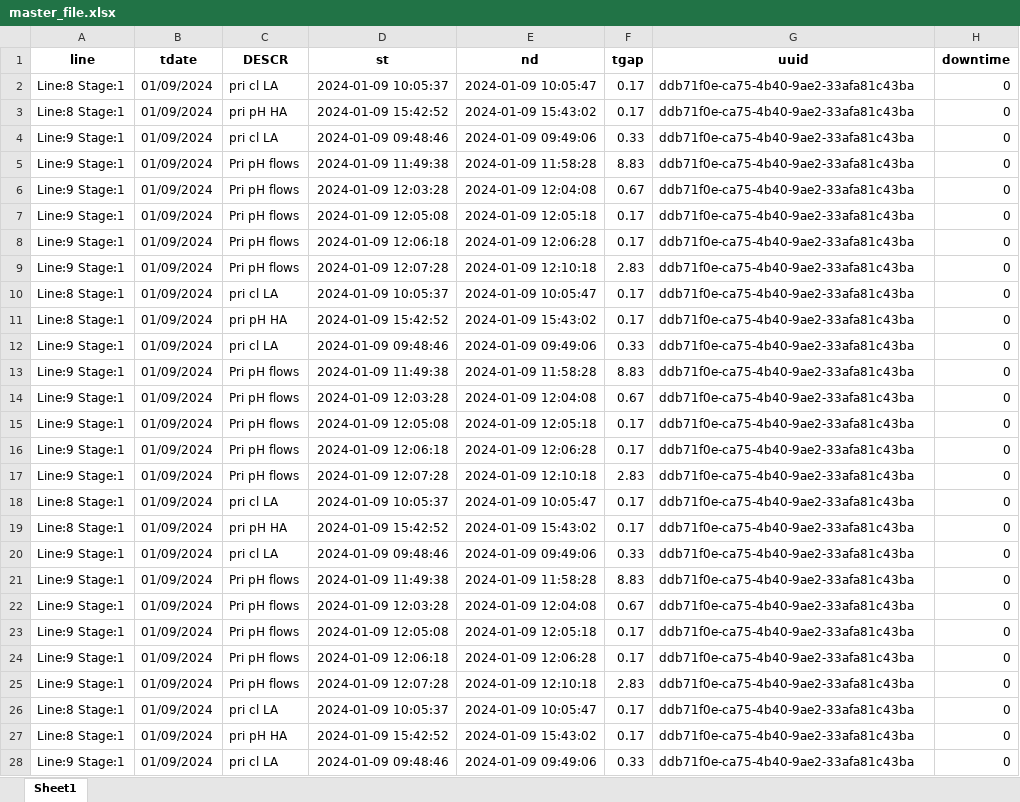
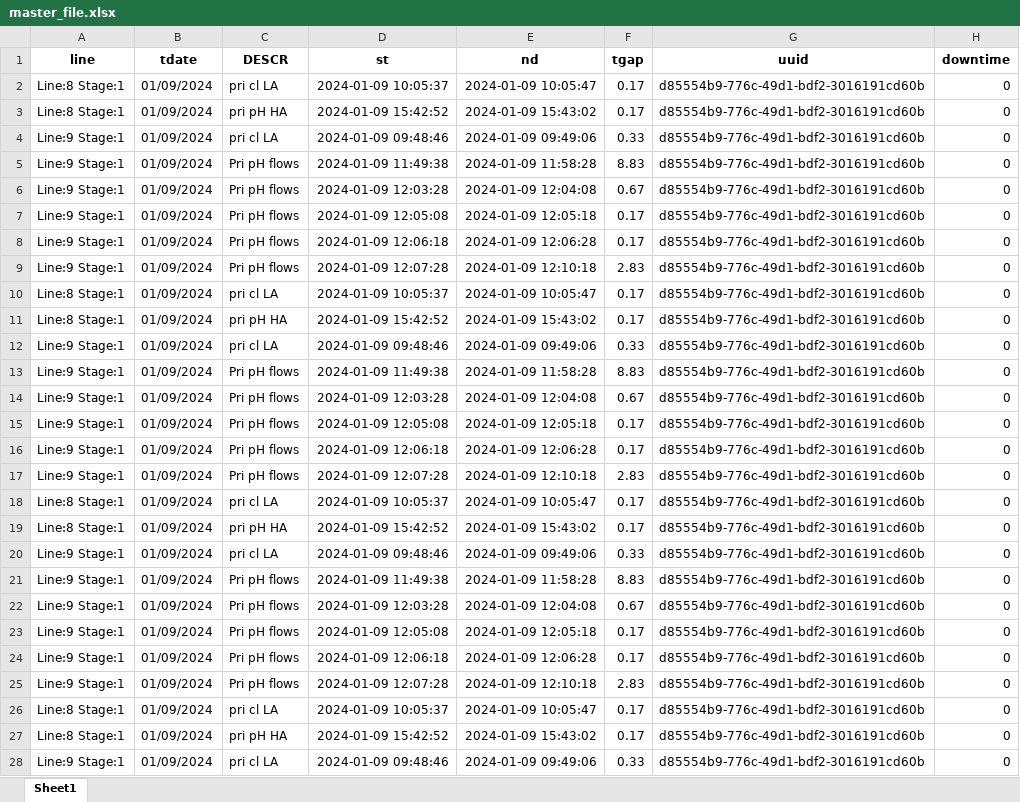
Before and after one commit to hilarytn/ParseXLS, an Excel workbook: user_files/hilarytn/master_file.xlsx, sheet Sheet1, drawn as a sheet; only a part is shown; values as stored, in another font and other column widths than the file's, no borders; the diff covers the shown part only; the diff names each change by its address in the sheet, - before the commit and + after, or states it on an @@ line.

```diff
--- a/user_files/hilarytn/master_file.xlsx (sheet Sheet1)
+++ b/user_files/hilarytn/master_file.xlsx (sheet Sheet1)
-G2:G28 (uuid): ddb71f0e-ca75-4b40-9ae2-33afa81c43ba
+G2:G28 (uuid): d85554b9-776c-49d1-bdf2-3016191cd60b
```
Also changed, not shown: 8 added rows and 29 edited cells elsewhere in this sheet, user_files/hilarytn/line_3.xlsx, 11 other files.
